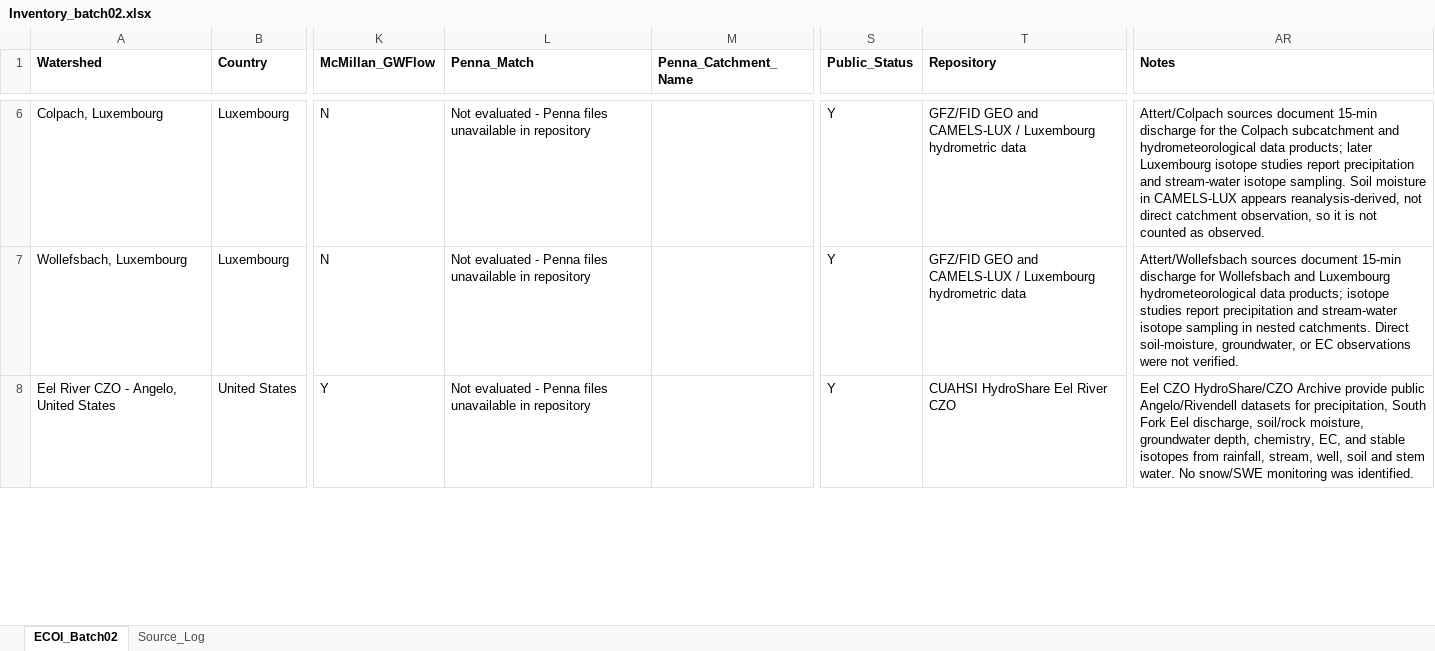
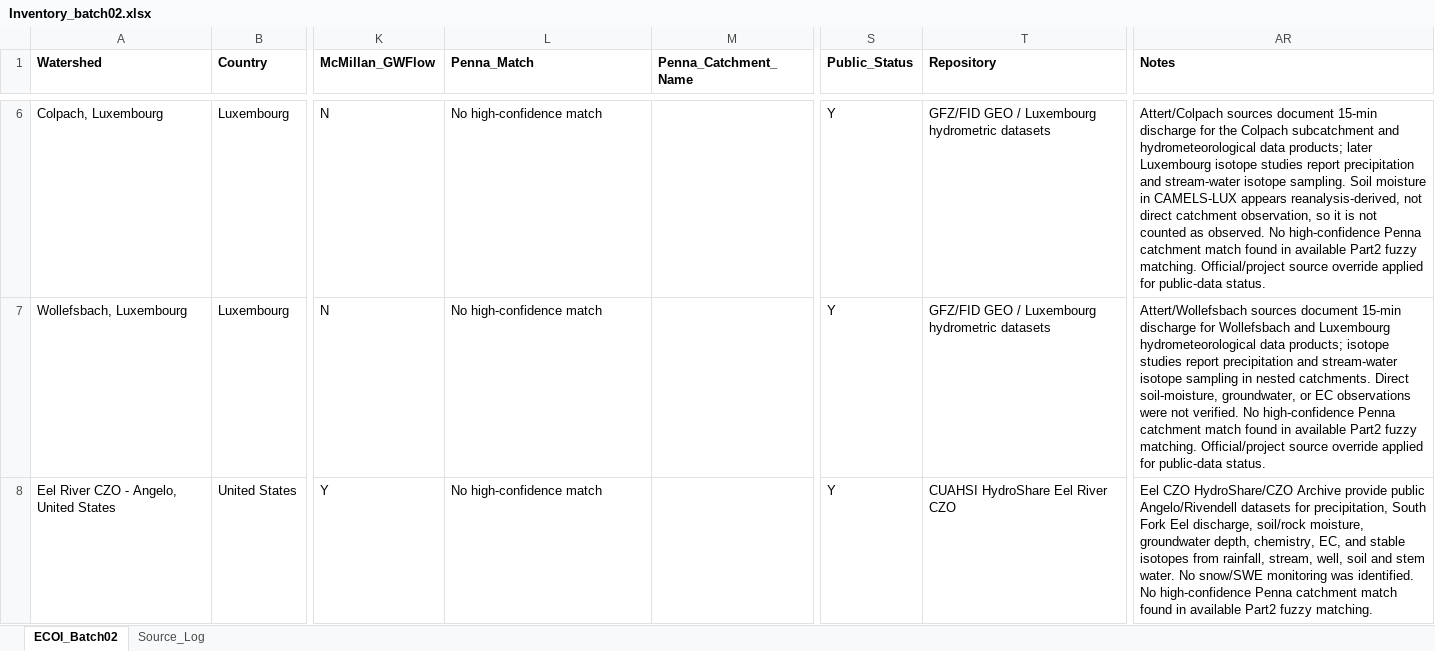
Before and after one commit to SherryYoYo6/Experimental-Catchment, an Excel workbook: Inventory_batch02.xlsx, sheet ECOI_Batch02, drawn as a sheet; only a part is shown, gaps mark what is left out; values as stored, in another font and other column widths than the file's, no borders; the diff covers the shown part only; the diff names each change by its address in the sheet, - before the commit and + after, or states it on an @@ line.

```diff
--- a/Inventory_batch02.xlsx (sheet ECOI_Batch02)
+++ b/Inventory_batch02.xlsx (sheet ECOI_Batch02)
-L6:L8 (Penna_Match): Not evaluated - Penna files unavailable in repository
+L6:L8 (Penna_Match): No high-confidence match
-T6:T7 (Repository): GFZ/FID GEO and CAMELS-LUX / Luxembourg hydrometric data
+T6:T7 (Repository): GFZ/FID GEO / Luxembourg hydrometric datasets
-AR6 (Notes): …as observed.
+AR6 (Notes): …as observed. No high-confidence Penna catchment match found in available Part2 fuzzy matching. Official/project source override applied for public-data status.
-AR7 (Notes): …not verified.
+AR7 (Notes): …not verified. No high-confidence Penna catchment match found in available Part2 fuzzy matching. Official/project source override applied for public-data status.
-AR8 (Notes): …was identified.
+AR8 (Notes): …was identified. No high-confidence Penna catchment match found in available Part2 fuzzy matching.
```
Also changed, not shown: 132 edited cells elsewhere in this sheet, sheet Source_Log, Inventory_batch01.xlsx, Inventory_batch03.xlsx, 18 other files.
